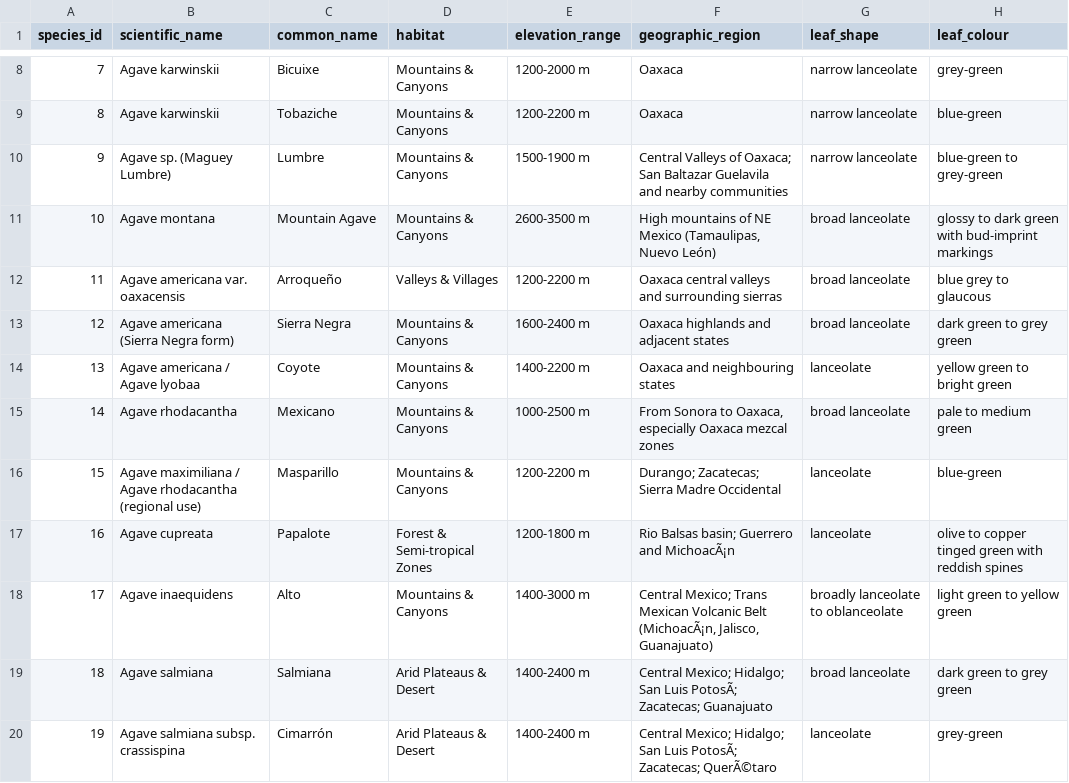
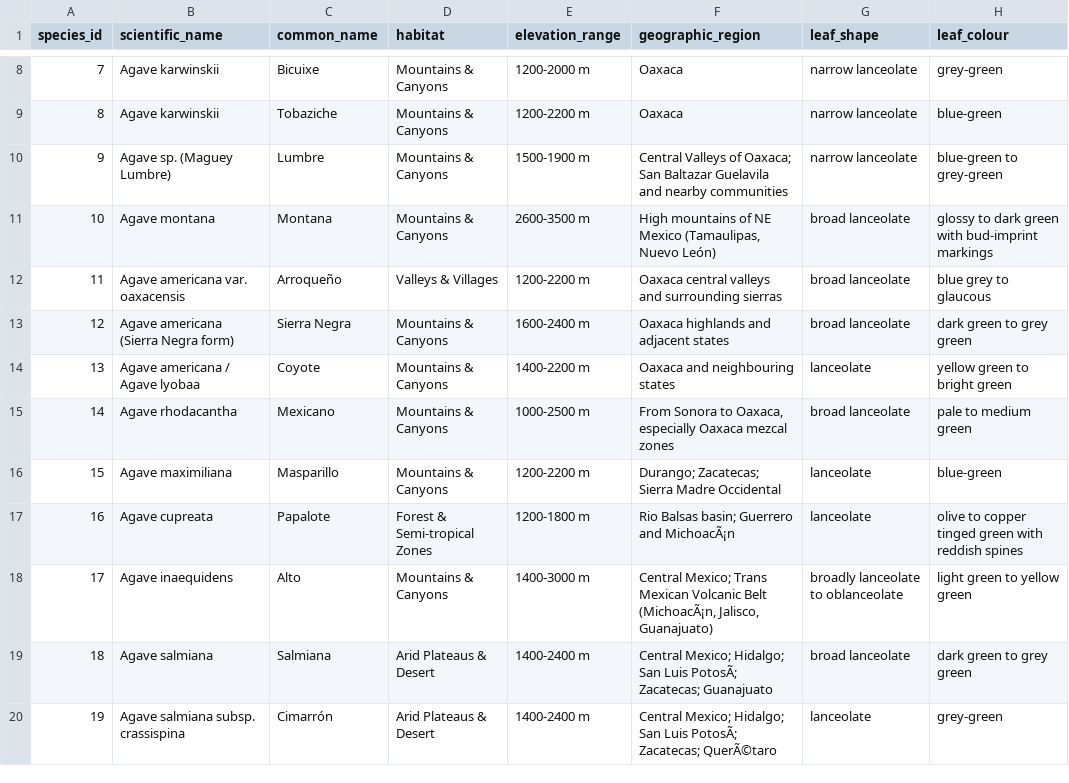
Before and after one commit to kimbersykes87-source/Mezcalomano, a CSV file: public/data/species.csv, drawn as a sheet; only a part is shown, gaps mark what is left out; the diff covers the shown part only; the diff names each change by its address in the sheet, - before the commit and + after, or states it on an @@ line.

```diff
--- a/public/data/species.csv
+++ b/public/data/species.csv
-C11 (common_name): Mountain Agave
+C11 (common_name): Montana
-B16 (scientific_name): Agave maximiliana / Agave rhodacantha (regional use)
+B16 (scientific_name): Agave maximiliana
```
Also changed, not shown: 33 edited cells elsewhere in this file, data/species_matrix_v1.csv, 6 other files.
